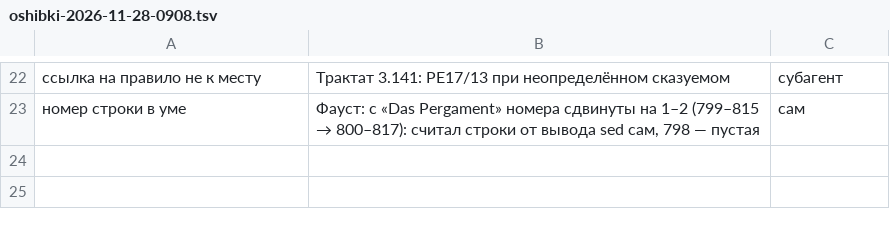
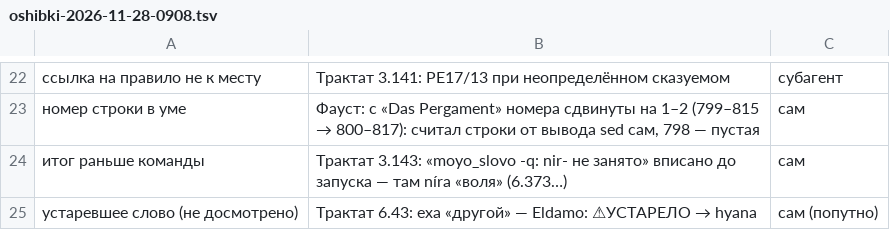
Before and after one commit to Ranatar/diarai, a TSV file: proekty/rody-oshibok/oshibki-2026-11-28-0908.tsv, drawn as a sheet; only a part is shown, gaps mark what is left out.

Commit message:
Трактат 3.142–3.143: черновики

```diff
--- a/proekty/rody-oshibok/oshibki-2026-11-28-0908.tsv
+++ b/proekty/rody-oshibok/oshibki-2026-11-28-0908.tsv
@@ -23 +23,3 @@
 номер строки в уме	Фауст: с «Das Pergament» номера сдвинуты на 1–2 (799–815 → 800–817): считал строки от вывода sed сам, 798 — пустая	сам
+итог раньше команды	Трактат 3.143: «moyo_slovo -q: nir- не занято» вписано до запуска — там níra «воля» (6.373…)	сам
+устаревшее слово (не досмотрено)	Трактат 6.43: exa «другой» — Eldamo: ⚠УСТАРЕЛО → hyana	сам (попутно)
```
Also changed, not shown: 2 other files.
